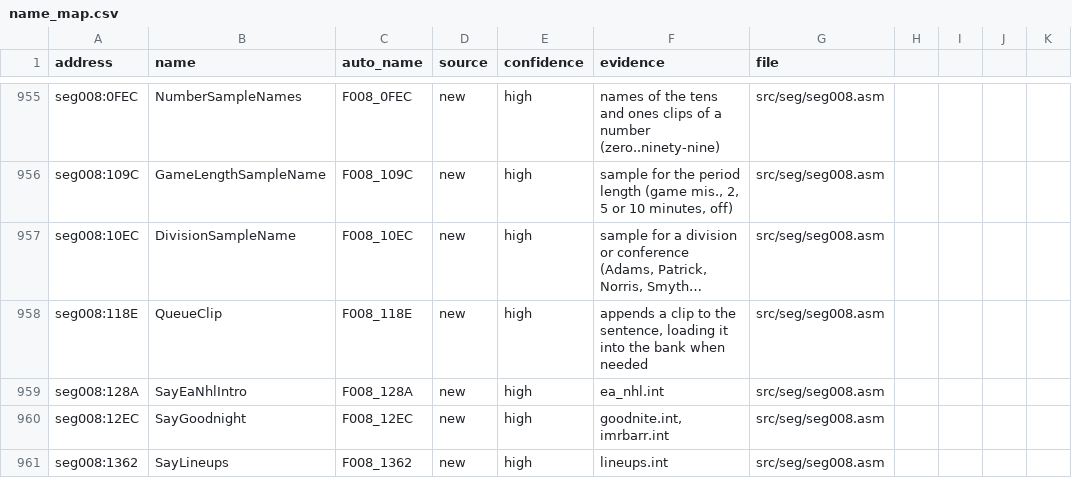
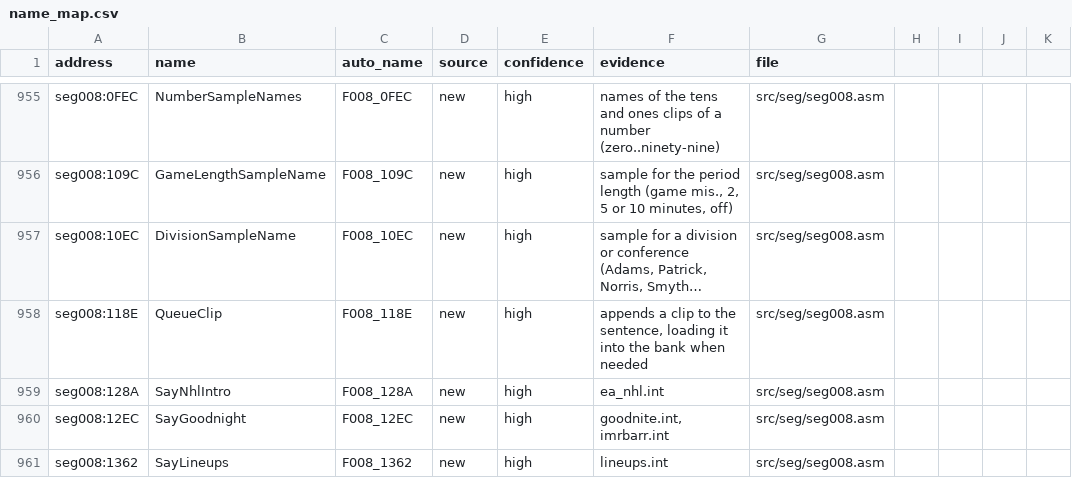
Before and after one commit to abdulahmad/NHL94PC, a CSV file: docs/name_map.csv, drawn as a sheet; only a part is shown, gaps mark what is left out; long unchanged cells end in …; the diff covers the shown part only; the diff names each change by its address in the sheet, - before the commit and + after, or states it on an @@ line.

```diff
--- a/docs/name_map.csv
+++ b/docs/name_map.csv
-B959 (name): SayEaNhlIntro
+B959 (name): SayNhlIntro
```
Also changed, not shown: 62 edited cells elsewhere in this file, 57 other files.
